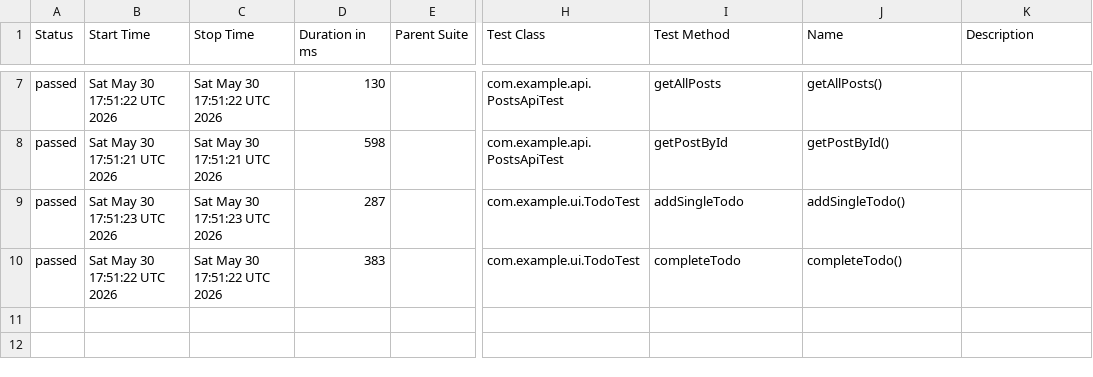
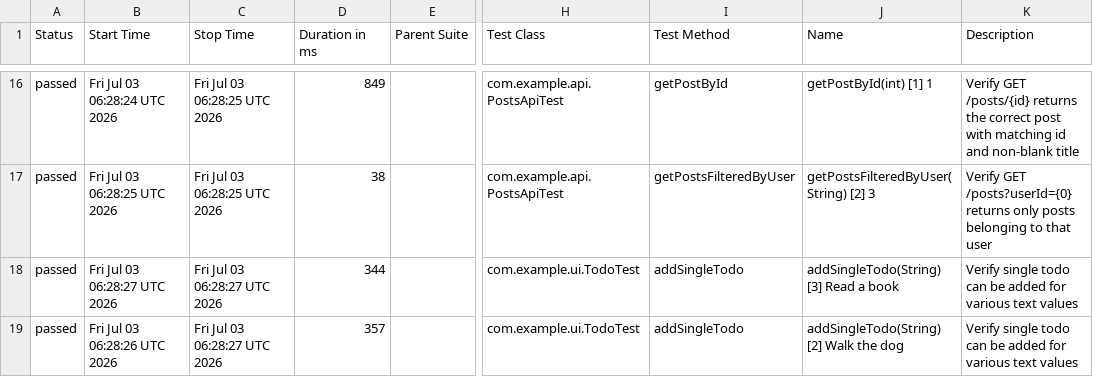
Before and after one commit to vb1lyi/playwright-java-sol, a CSV file: data/suites.csv, drawn as a sheet; only a part is shown, gaps mark what is left out; addresses are those after the commit; the diff covers the shown part only; the diff names each change by its address in the sheet, - before the commit and + after, or states it on an @@ line.

```diff
--- a/data/suites.csv
+++ b/data/suites.csv
-B16 (Start Time): Sat May 30 17:51:22 UTC 2026
+B16 (Start Time): Fri Jul 03 06:28:24 UTC 2026
-C16 (Stop Time): Sat May 30 17:51:22 UTC 2026
+C16 (Stop Time): Fri Jul 03 06:28:25 UTC 2026
-D16 (Duration in ms): 130
+D16 (Duration in ms): 849
-I16 (Test Method): getAllPosts
+I16 (Test Method): getPostById
-J16 (Name): getAllPosts()
+J16 (Name): getPostById(int) [1] 1
-K16 (Description): (empty)
+K16 (Description): Verify GET /posts/{id} returns the correct post with matching id and non-blank title
-B17 (Start Time): Sat May 30 17:51:21 UTC 2026
+B17 (Start Time): Fri Jul 03 06:28:25 UTC 2026
-C17 (Stop Time): Sat May 30 17:51:21 UTC 2026
+C17 (Stop Time): Fri Jul 03 06:28:25 UTC 2026
-D17 (Duration in ms): 598
+D17 (Duration in ms): 38
-I17 (Test Method): getPostById
+I17 (Test Method): getPostsFilteredByUser
-J17 (Name): getPostById()
+J17 (Name): getPostsFilteredByUser(String) [2] 3
-K17 (Description): (empty)
+K17 (Description): Verify GET /posts?userId={0} returns only posts belonging to that user
-B18 (Start Time): Sat May 30 17:51:23 UTC 2026
+B18 (Start Time): Fri Jul 03 06:28:27 UTC 2026
-C18 (Stop Time): Sat May 30 17:51:23 UTC 2026
+C18 (Stop Time): Fri Jul 03 06:28:27 UTC 2026
-D18 (Duration in ms): 287
+D18 (Duration in ms): 344
-J18 (Name): addSingleTodo()
+J18 (Name): addSingleTodo(String) [3] Read a book
-K18:K19 (Description): (empty)
+K18:K19 (Description): Verify single todo can be added for various text values
-B19 (Start Time): Sat May 30 17:51:22 UTC 2026
+B19 (Start Time): Fri Jul 03 06:28:26 UTC 2026
-C19 (Stop Time): Sat May 30 17:51:22 UTC 2026
+C19 (Stop Time): Fri Jul 03 06:28:27 UTC 2026
-D19 (Duration in ms): 383
+D19 (Duration in ms): 357
-I19 (Test Method): completeTodo
+I19 (Test Method): addSingleTodo
-J19 (Name): completeTodo()
+J19 (Name): addSingleTodo(String) [2] Walk the dog
```
Also changed, not shown: 9 added rows and 24 edited cells elsewhere in this file, data/behaviors.csv, 53 other files.
